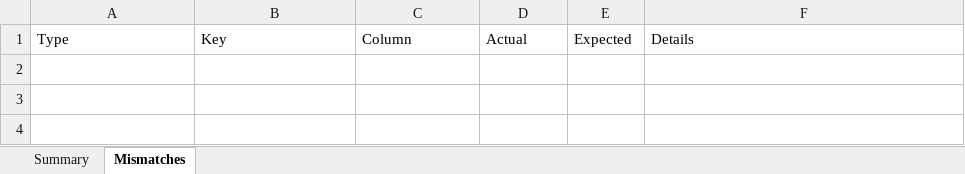
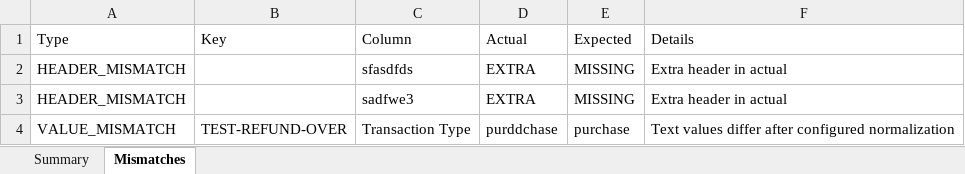
Before and after one commit to iamvishwa01/bulkFileValidator, an Excel workbook: output/comparison-report.xlsx, sheet Mismatches, drawn as a sheet; values as stored, in another font and other column widths than the file's, no borders; the diff names each change by its address in the sheet, - before the commit and + after, or states it on an @@ line.

Commit message:
Added feature to validate DB vs Excel/CSV

```diff
--- a/output/comparison-report.xlsx (sheet Mismatches)
+++ b/output/comparison-report.xlsx (sheet Mismatches)
+row 2: HEADER_MISMATCH |  | sfasdfds | EXTRA | MISSING | Extra header in actual
+row 3: HEADER_MISMATCH |  | sadfwe3 | EXTRA | MISSING | Extra header in actual
+row 4: VALUE_MISMATCH | TEST-REFUND-OVER | Transaction Type | purddchase | purchase | Text values differ after configured normalization
```
Also changed, not shown: sheet Summary, 19 other files.
